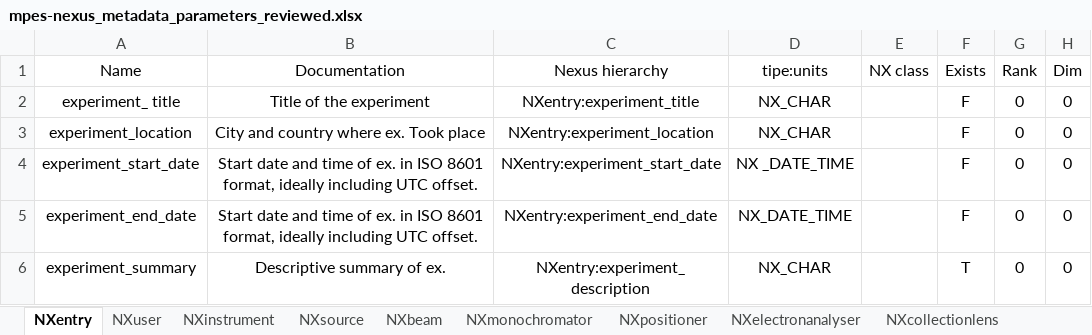
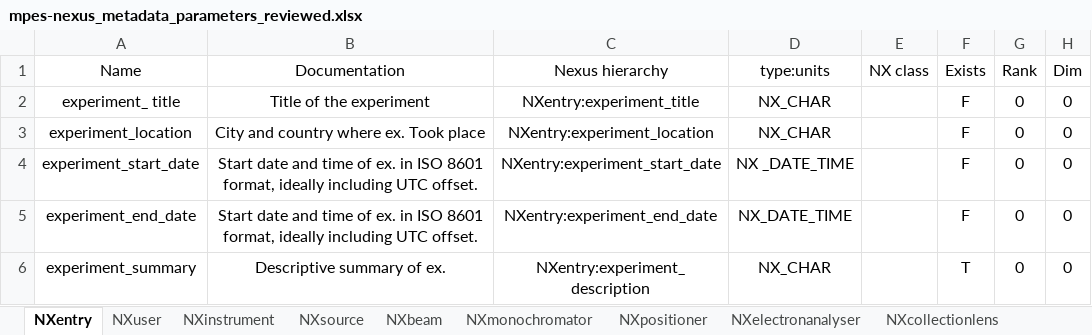
Before and after one commit to FAIRmat-NFDI/data-modeling, an Excel workbook: ARPES/tabular-to-yaml/mpes-nexus_metadata_parameters_reviewed.xlsx, sheet NXentry, drawn as a sheet; only a part is shown; values as stored, in another font and other column widths than the file's, no borders; the diff names each change by its address in the sheet, - before the commit and + after, or states it on an @@ line.

Commit message:
Updated to current yaml formatting guidelines

```diff
--- a/ARPES/tabular-to-yaml/mpes-nexus_metadata_parameters_reviewed.xlsx (sheet NXentry)
+++ b/ARPES/tabular-to-yaml/mpes-nexus_metadata_parameters_reviewed.xlsx (sheet NXentry)
-D1: tipe:units
+D1: type:units
```
Also changed, not shown: 14 other files.
